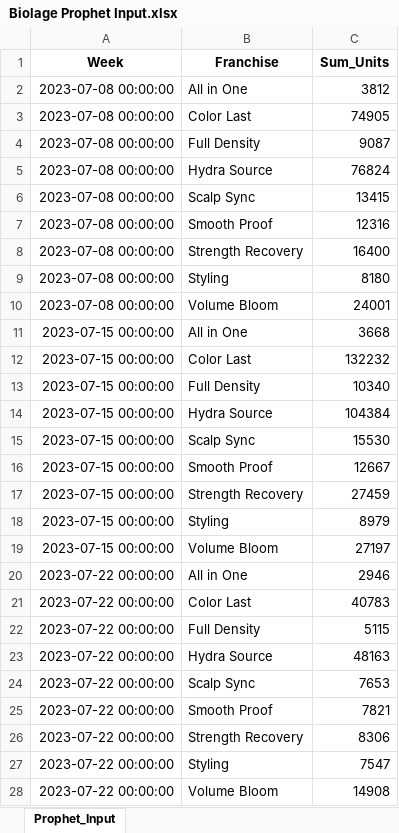
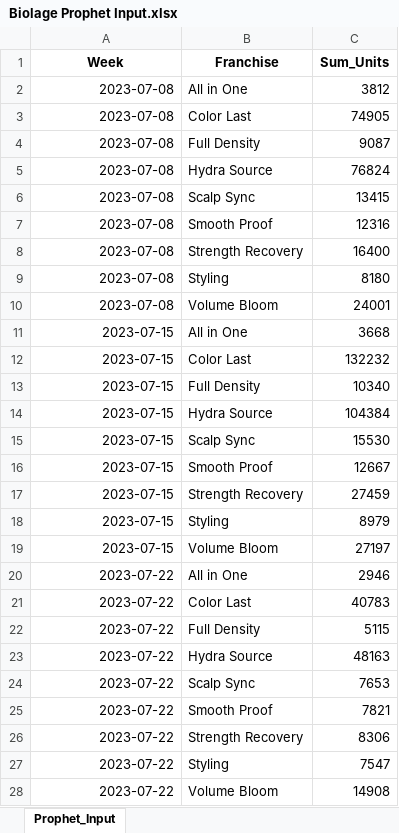
Before and after one commit to scott-pak-loreal/automation_beta, an Excel workbook: Biolage Prophet Input.xlsx, sheet Prophet_Input, drawn as a sheet; only a part is shown; values as stored, in another font and other column widths than the file's, no borders; the diff covers the shown part only; the diff names each change by its address in the sheet, - before the commit and + after, or states it on an @@ line.

```diff
--- a/Biolage Prophet Input.xlsx (sheet Prophet_Input)
+++ b/Biolage Prophet Input.xlsx (sheet Prophet_Input)
-A2:A10 (Week): 2023-07-08 00:00:00
+A2:A10 (Week): 2023-07-08
-A11:A19 (Week): 2023-07-15 00:00:00
+A11:A19 (Week): 2023-07-15
-A20:A28 (Week): 2023-07-22 00:00:00
+A20:A28 (Week): 2023-07-22
```
Also changed, not shown: 1025 edited cells elsewhere in this sheet, Biolage Media Processed.xlsx, Biolage Prophet Output.xlsx, 7 other files.
